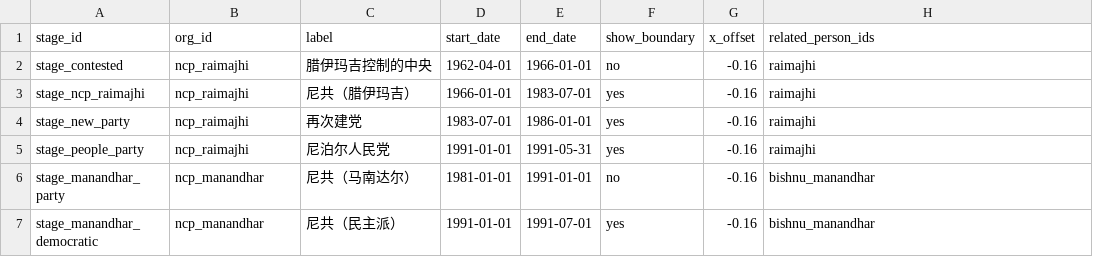
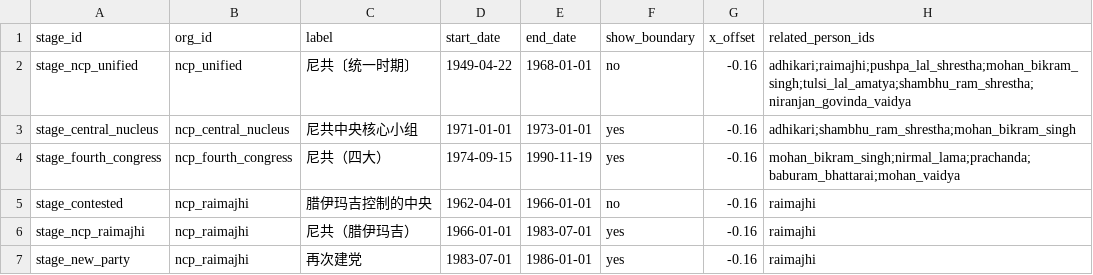
Before and after one commit to hyhml/Nepal-History-Network, a CSV file: examples/raimajhi-life/organization_stages.csv, drawn as a sheet; only a part is shown; the shorter side is filled out with more unchanged rows.

Commit message:
Combine unified NCP lineage display

```diff
--- a/examples/raimajhi-life/organization_stages.csv
+++ b/examples/raimajhi-life/organization_stages.csv
@@ -1,2 +1,5 @@
 stage_id,org_id,label,start_date,end_date,show_boundary,x_offset,related_person_ids
+stage_ncp_unified,ncp_unified,尼共〔统一时期〕,1949-04-22,1968-01-01,no,-0.16,adhikari;raimajhi;pushpa_lal_shrestha;mohan_bikram_singh;tulsi_lal_amatya;shambhu_ram_shrestha;niranjan_govinda_vaidya
+stage_central_nucleus,ncp_central_nucleus,尼共中央核心小组,1971-01-01,1973-01-01,yes,-0.16,adhikari;shambhu_ram_shrestha;mohan_bikram_singh
+stage_fourth_congress,ncp_fourth_congress,尼共（四大）,1974-09-15,1990-11-19,yes,-0.16,mohan_bikram_singh;nirmal_lama;prachanda;baburam_bhattarai;mohan_vaidya
 stage_contested,ncp_raimajhi,腊伊玛吉控制的中央,1962-04-01,1966-01-01,no,-0.16,raimajhi
```
Also changed, not shown: examples/raimajhi-life/organization_lanes.csv, examples/raimajhi-life/organization_relations.csv, 9 other files.
